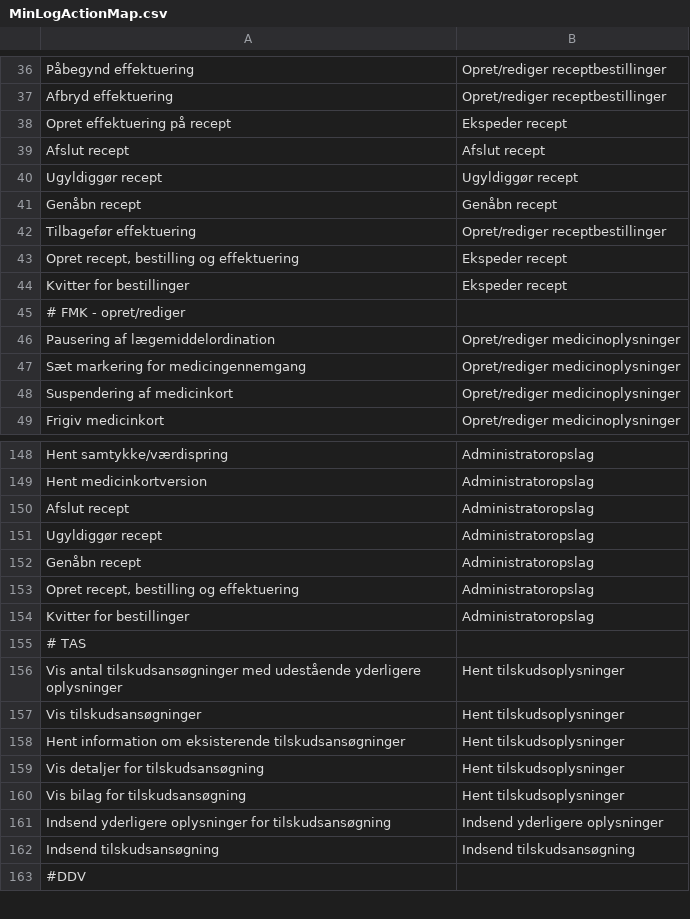
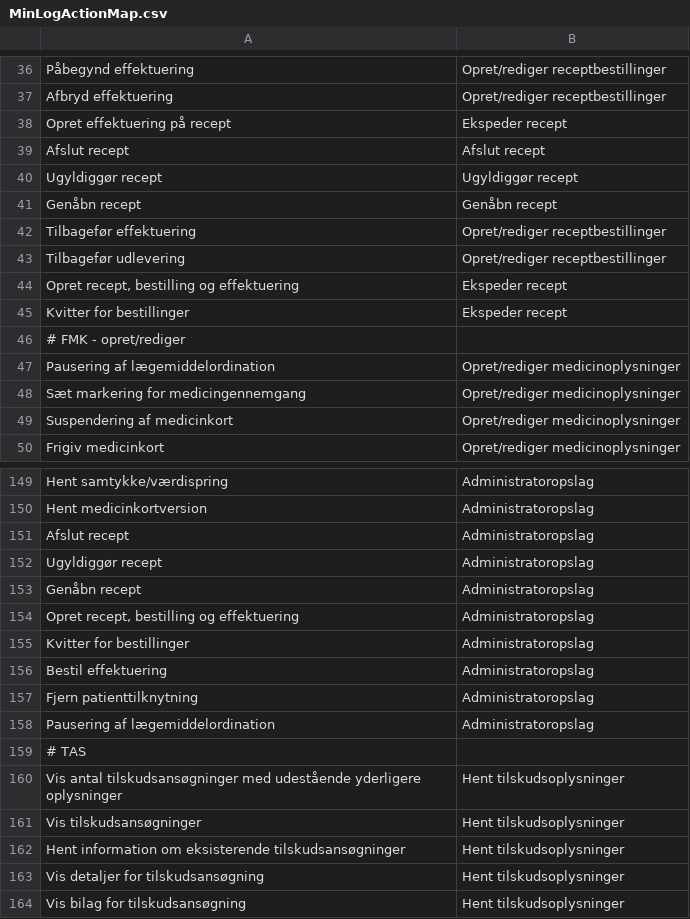
Before and after one commit to trifork/fmk-minlog-categories, a CSV file: src/MinLogActionMap.csv, drawn as a sheet; only a part is shown, gaps mark what is left out; the shorter side is filled out with more unchanged rows; the diff names each change by its address in the sheet, - before the commit and + after, or states it on an @@ line.

Commit message:
FMK-3132 MinLog. Der er stadig metoder der mangler en kategori

```diff
--- a/src/MinLogActionMap.csv
+++ b/src/MinLogActionMap.csv
+row 43: Tilbagefør udlevering | Opret/rediger receptbestillinger
+row 156: Bestil effektuering | Administratoropslag
+row 157: Fjern patienttilknytning | Administratoropslag
+row 158: Pausering af lægemiddelordination | Administratoropslag
```
